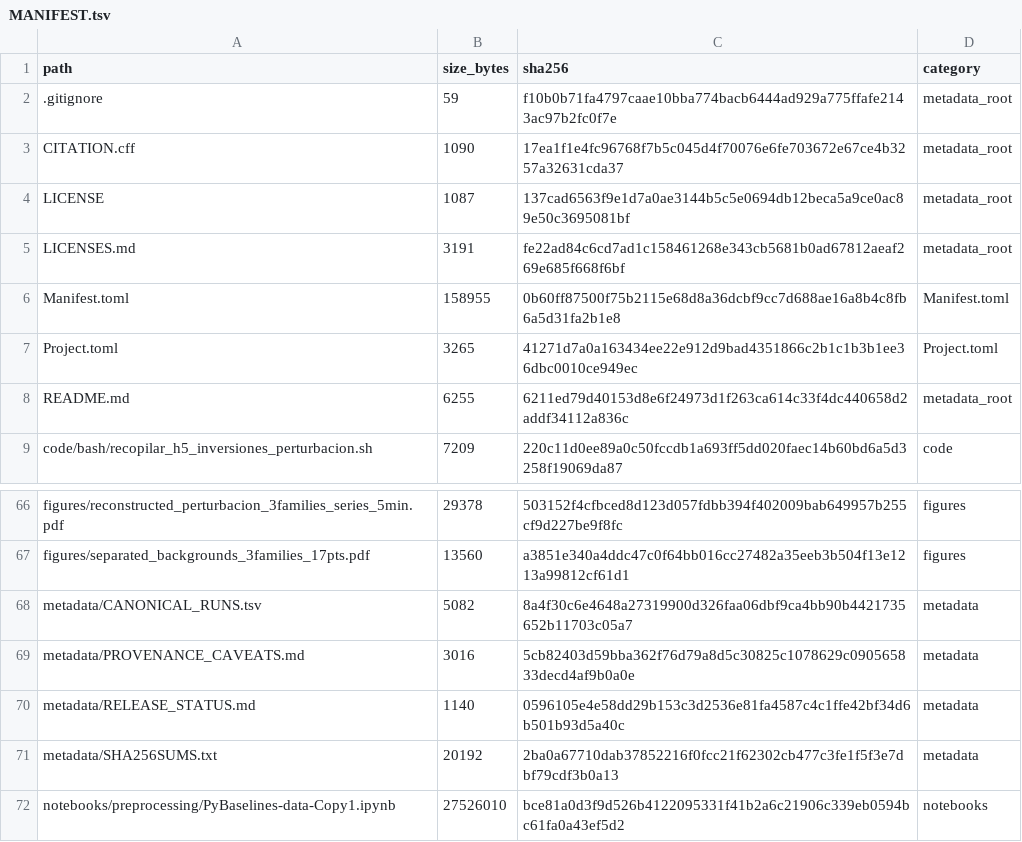
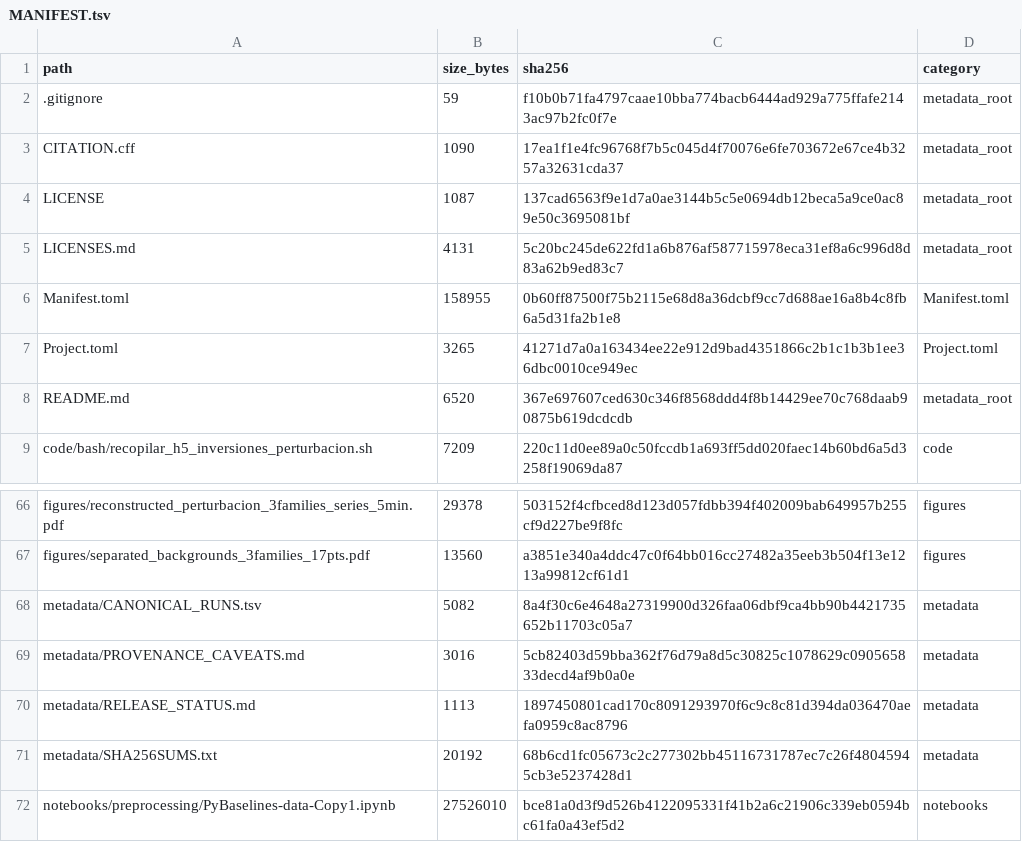
Before and after one commit to jpvelasquez/solar-flare-vlf-inversion, a TSV file: metadata/MANIFEST.tsv, drawn as a sheet; only a part is shown, gaps mark what is left out.

Commit message:
Refresh integrity metadata after licensing update

```diff
--- a/metadata/MANIFEST.tsv
+++ b/metadata/MANIFEST.tsv
@@ -4,6 +4,6 @@ CITATION.cff	1090	17ea1f1e4fc96768f7b5c045d4f70076e6fe703672e67ce4b3257a32631cda
 LICENSE	1087	137cad6563f9e1d7a0ae3144b5c5e0694db12beca5a9ce0ac89e50c3695081bf	metadata_root
-LICENSES.md	3191	fe22ad84c6cd7ad1c158461268e343cb5681b0ad67812aeaf269e685f668f6bf	metadata_root
+LICENSES.md	4131	5c20bc245de622fd1a6b876af587715978eca31ef8a6c996d8d83a62b9ed83c7	metadata_root
 Manifest.toml	158955	0b60ff87500f75b2115e68d8a36dcbf9cc7d688ae16a8b4c8fb6a5d31fa2b1e8	Manifest.toml
 Project.toml	3265	41271d7a0a163434ee22e912d9bad4351866c2b1c1b3b1ee36dbc0010ce949ec	Project.toml
-README.md	6255	6211ed79d40153d8e6f24973d1f263ca614c33f4dc440658d2addf34112a836c	metadata_root
+README.md	6520	367e697607ced630c346f8568ddd4f8b14429ee70c768daab90875b619dcdcdb	metadata_root
 code/bash/recopilar_h5_inversiones_perturbacion.sh	7209	220c11d0ee89a0c50fccdb1a693ff5dd020faec14b60bd6a5d3258f19069da87	code
@@ -69,4 +69,4 @@ metadata/CANONICAL_RUNS.tsv	5082	8a4f30c6e4648a27319900d326faa06dbf9ca4bb90b4421
 metadata/PROVENANCE_CAVEATS.md	3016	5cb82403d59bba362f76d79a8d5c30825c1078629c090565833decd4af9b0a0e	metadata
-metadata/RELEASE_STATUS.md	1140	0596105e4e58dd29b153c3d2536e81fa4587c4c1ffe42bf34d6b501b93d5a40c	metadata
-metadata/SHA256SUMS.txt	20192	2ba0a67710dab37852216f0fcc21f62302cb477c3fe1f5f3e7dbf79cdf3b0a13	metadata
+metadata/RELEASE_STATUS.md	1113	1897450801cad170c8091293970f6c9c8c81d394da036470aefa0959c8ac8796	metadata
+metadata/SHA256SUMS.txt	20192	68b6cd1fc05673c2c277302bb45116731787ec7c26f48045945cb3e5237428d1	metadata
 notebooks/preprocessing/PyBaselines-data-Copy1.ipynb	27526010	bce81a0d3f9d526b4122095331f41b2a6c21906c339eb0594bc61fa0a43ef5d2	notebooks
```
Also changed, not shown: 1 other file.
